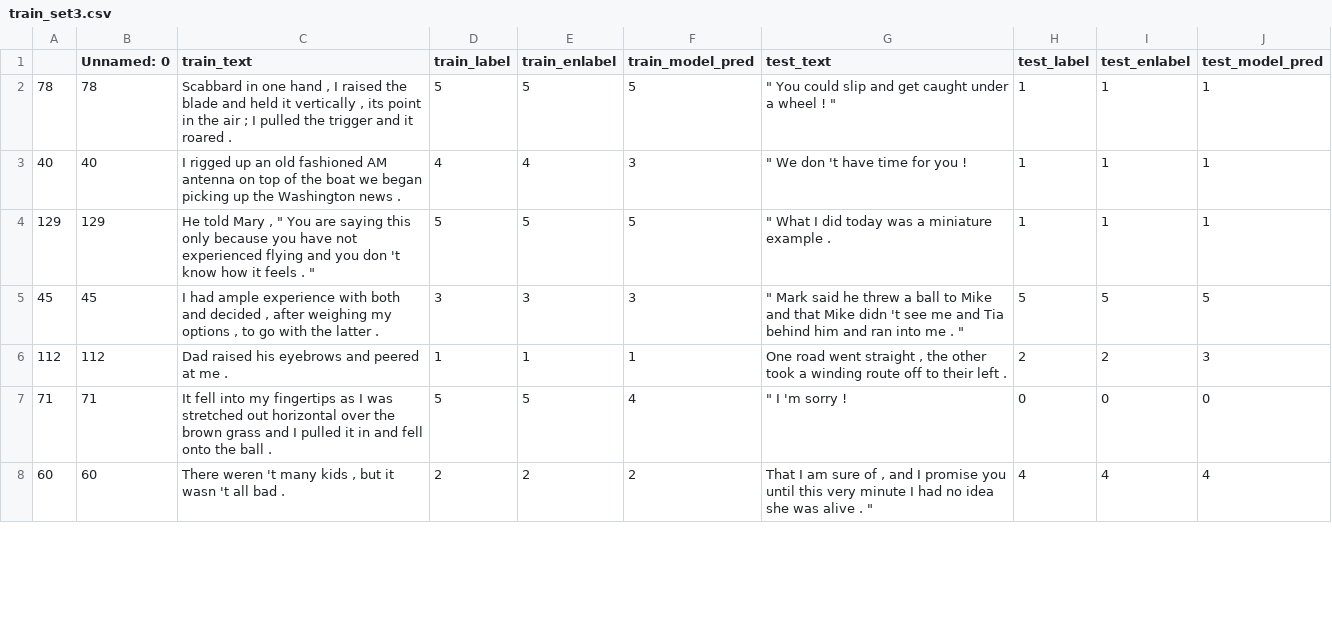
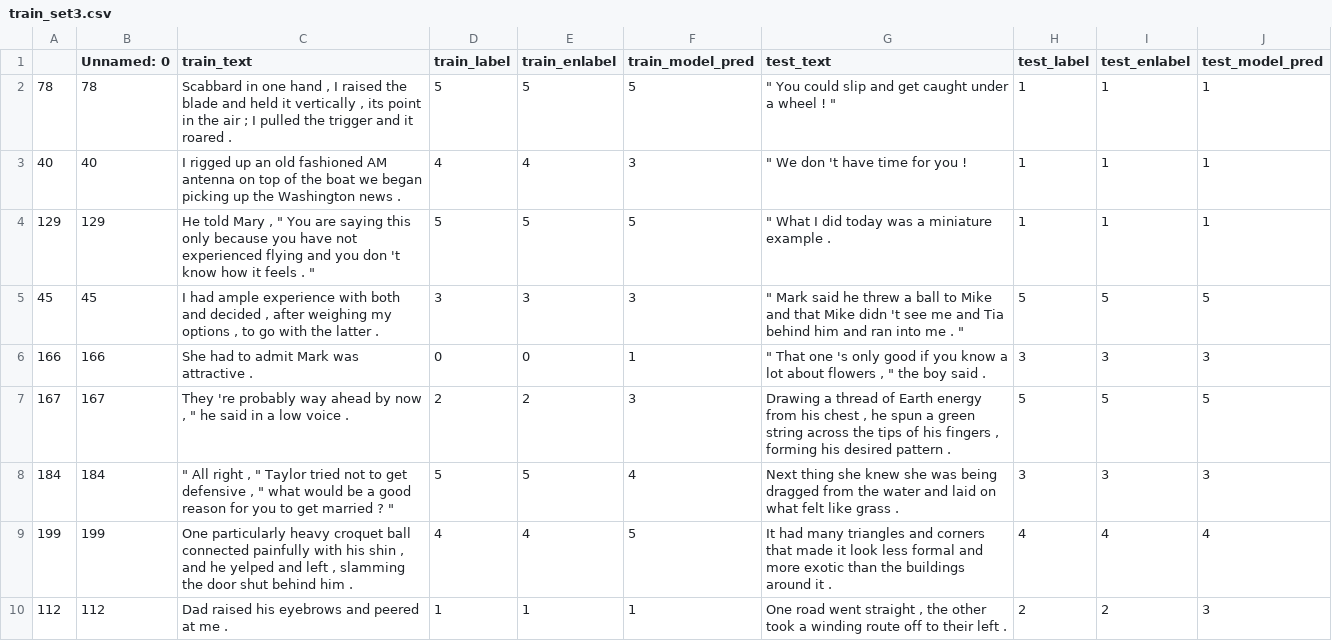
Before and after one commit to anavaleriagonzalez/anavaleriagonzalez.github.io, a CSV file: data/stimuli_presentations/preds/sentence_length/train_set3.csv, drawn as a sheet; only a part is shown; the diff covers the shown part only.

Commit message:
Update train_set3.csv

```diff
--- a/data/stimuli_presentations/preds/sentence_length/train_set3.csv
+++ b/data/stimuli_presentations/preds/sentence_length/train_set3.csv
@@ -5,4 +5,6 @@
 45,45,"I had ample experience with both and decided , after weighing my options , to go with the latter .",3,3,3,""" Mark said he threw a ball to Mike and that Mike didn 't see me and Tia behind him and ran into me . """,5,5,5
+166,166,She had to admit Mark was attractive .,0,0,1,""" That one 's only good if you know a lot about flowers , "" the boy said .",3,3,3
+167,167,"They 're probably way ahead by now , "" he said in a low voice .",2,2,3,"Drawing a thread of Earth energy from his chest , he spun a green string across the tips of his fingers , forming his desired pattern .",5,5,5
+184,184,""" All right , "" Taylor tried not to get defensive , "" what would be a good reason for you to get married ? """,5,5,4,Next thing she knew she was being dragged from the water and laid on what felt like grass .,3,3,3
+199,199,"One particularly heavy croquet ball connected painfully with his shin , and he yelped and left , slamming the door shut behind him .",4,4,5,It had many triangles and corners that made it look less formal and more exotic than the buildings around it .,4,4,4
 112,112,Dad raised his eyebrows and peered at me .,1,1,1,"One road went straight , the other took a winding route off to their left .",2,2,3
-71,71,It fell into my fingertips as I was stretched out horizontal over the brown grass and I pulled it in and fell onto the ball .,5,5,4,""" I 'm sorry !",0,0,0
-60,60,"There weren 't many kids , but it wasn 't all bad .",2,2,2,"That I am sure of , and I promise you until this very minute I had no idea she was alive . """,4,4,4
```
Also changed, not shown: 5 added rows and 6 removed rows elsewhere in this file.
